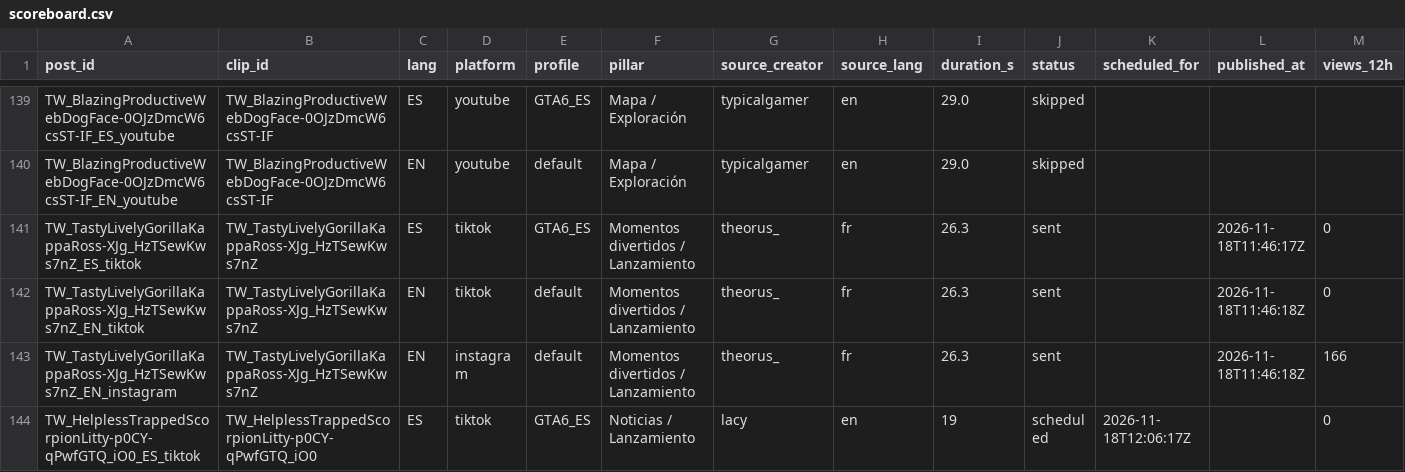
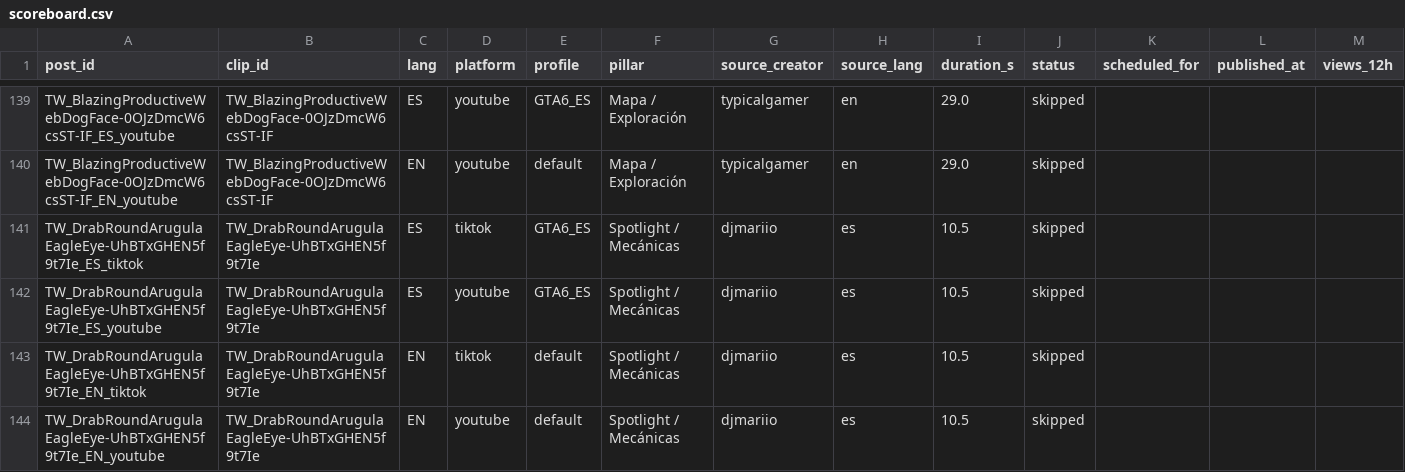
Before and after one commit to ty2mcdwdhw-hash/okx-proxy, a CSV file: GTA6_AUTO_CLIPPER/scoreboard.csv, drawn as a sheet; only a part is shown, gaps mark what is left out; the shorter side is filled out with more unchanged rows; rows hold the shown columns only; the diff covers the shown part only; the diff names each change by its address in the sheet, - before the commit and + after, or states it on an @@ line.

```diff
--- a/GTA6_AUTO_CLIPPER/scoreboard.csv
+++ b/GTA6_AUTO_CLIPPER/scoreboard.csv
+row 141: TW_DrabRoundArugulaEagleEye-UhBTxGHEN5f9t7Ie_ES_tiktok | TW_DrabRoundArugulaEagleEye-UhBTxGHEN5f9t7Ie | ES | tiktok | GTA6_ES | Spotlight / Mecánicas | djmariio | es | 10.5 | skipped
+row 142: TW_DrabRoundArugulaEagleEye-UhBTxGHEN5f9t7Ie_ES_youtube | TW_DrabRoundArugulaEagleEye-UhBTxGHEN5f9t7Ie | ES | youtube | GTA6_ES | Spotlight / Mecánicas | djmariio | es | 10.5 | skipped
+row 143: TW_DrabRoundArugulaEagleEye-UhBTxGHEN5f9t7Ie_EN_tiktok | TW_DrabRoundArugulaEagleEye-UhBTxGHEN5f9t7Ie | EN | tiktok | default | Spotlight / Mecánicas | djmariio | es | 10.5 | skipped
+row 144: TW_DrabRoundArugulaEagleEye-UhBTxGHEN5f9t7Ie_EN_youtube | TW_DrabRoundArugulaEagleEye-UhBTxGHEN5f9t7Ie | EN | youtube | default | Spotlight / Mecánicas | djmariio | es | 10.5 | skipped
```
Also changed, not shown: 10 added rows, 4 moved rows and 28 edited cells elsewhere in this file, 52 other files.
